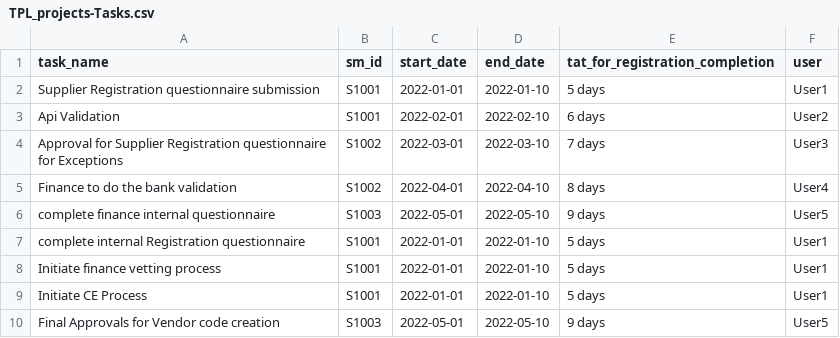
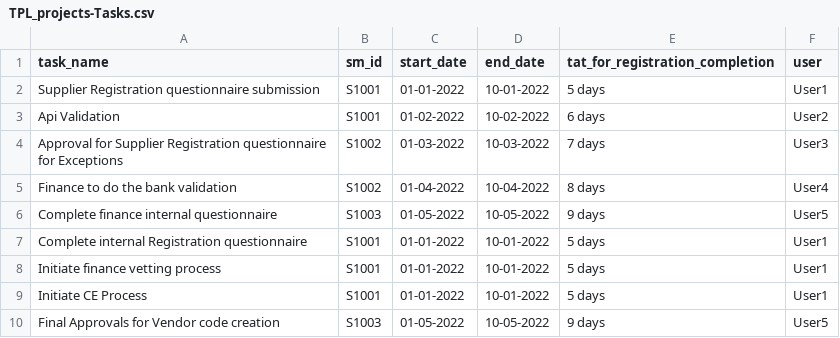
Before and after one commit to Ajayareddy/TPL_PROJECTS, a CSV file: db/data/TPL_projects-Tasks.csv, drawn as a sheet.

```diff
--- a/db/data/TPL_projects-Tasks.csv
+++ b/db/data/TPL_projects-Tasks.csv
@@ -1,10 +1,10 @@
 task_name,sm_id,start_date,end_date,tat_for_registration_completion,user
-Supplier Registration questionnaire submission,S1001,2022-01-01,2022-01-10,5 days,User1
-Api Validation,S1001,2022-02-01,2022-02-10,6 days,User2
-Approval for Supplier Registration questionnaire for Exceptions,S1002,2022-03-01,2022-03-10,7 days,User3
-Finance to do the bank validation,S1002,2022-04-01,2022-04-10,8 days,User4
-complete finance internal questionnaire,S1003,2022-05-01,2022-05-10,9 days,User5
-complete internal Registration questionnaire,S1001,2022-01-01,2022-01-10,5 days,User1
-Initiate finance vetting process,S1001,2022-01-01,2022-01-10,5 days,User1
-Initiate CE Process,S1001,2022-01-01,2022-01-10,5 days,User1
-Final Approvals for Vendor code creation,S1003,2022-05-01,2022-05-10,9 days,User5
+Supplier Registration questionnaire submission, S1001, 01-01-2022, 10-01-2022, 5 days, User1
+Api Validation, S1001, 01-02-2022, 10-02-2022, 6 days, User2
+Approval for Supplier Registration questionnaire for Exceptions, S1002, 01-03-2022, 10-03-2022, 7 days, User3
+Finance to do the bank validation, S1002, 01-04-2022, 10-04-2022, 8 days, User4
+Complete finance internal questionnaire, S1003, 01-05-2022, 10-05-2022, 9 days, User5
+Complete internal Registration questionnaire, S1001, 01-01-2022, 10-01-2022, 5 days, User1
+Initiate finance vetting process, S1001, 01-01-2022, 10-01-2022, 5 days, User1
+Initiate CE Process, S1001, 01-01-2022, 10-01-2022, 5 days, User1
+Final Approvals for Vendor code creation, S1003, 01-05-2022, 10-05-2022, 9 days, User5
```
Also changed, not shown: 2 other files.
